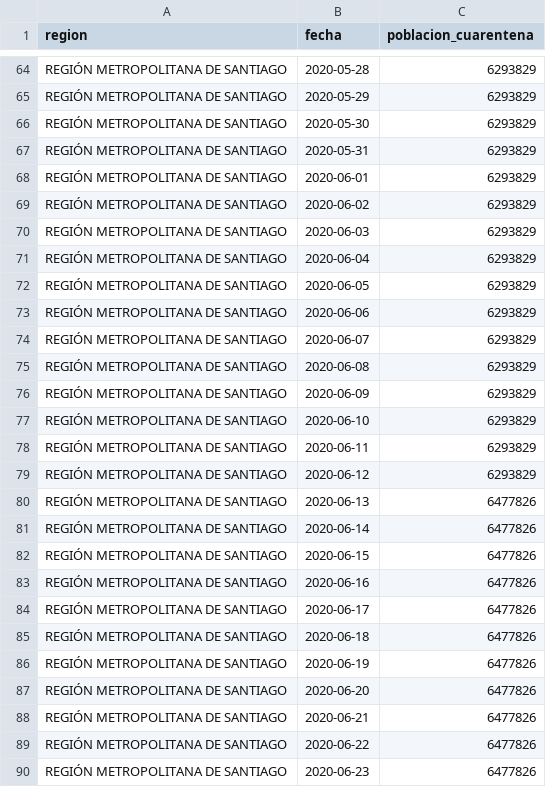
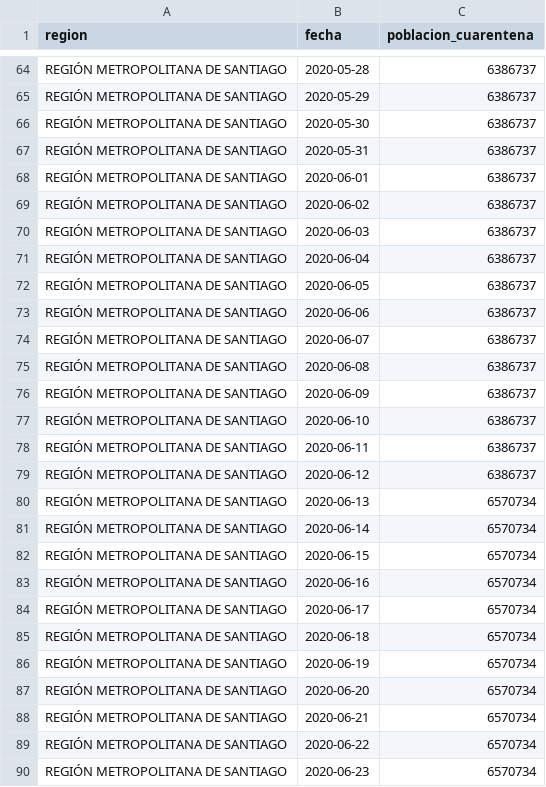
Before and after one commit to rguerral/poligonos_cuarentenas_resultados, a CSV file: resultados/poblacion_en_cuarentena/RM_completo.csv, drawn as a sheet; only a part is shown, gaps mark what is left out; the diff covers the shown part only; the diff names each change by its address in the sheet, - before the commit and + after, or states it on an @@ line.

```diff
--- a/resultados/poblacion_en_cuarentena/RM_completo.csv
+++ b/resultados/poblacion_en_cuarentena/RM_completo.csv
-C64:C79 (poblacion_cuarentena): 6293829
+C64:C79 (poblacion_cuarentena): 6386737
-C80:C90 (poblacion_cuarentena): 6477826
+C80:C90 (poblacion_cuarentena): 6570734
```
Also changed, not shown: 1 added row and 44 edited cells elsewhere in this file, resultados/poblacion_en_cuarentena/por_comuna.csv, resultados/zonas_en_poligonoscuarentena/asignacion_zonas_poligonoscuarentena.csv, 12 other files.
